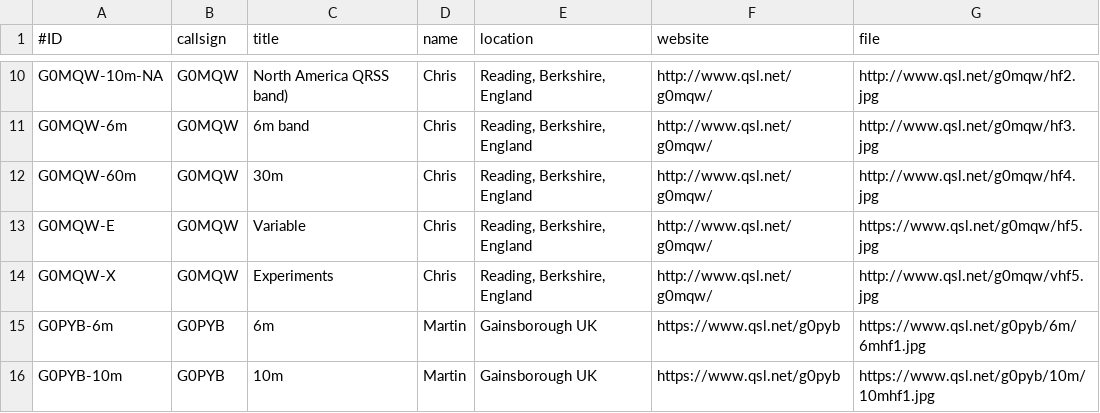
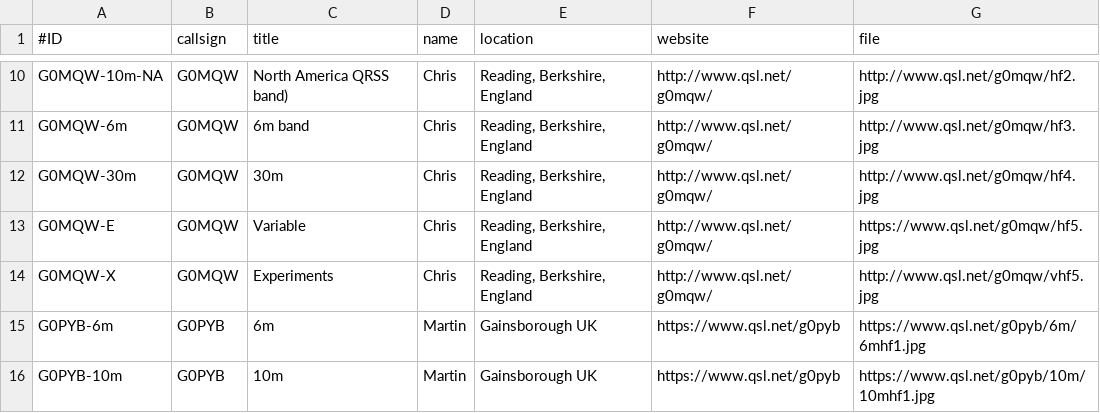
Before and after one commit to swharden/QRSSplus, a CSV file: grabbers.csv, drawn as a sheet; only a part is shown, gaps mark what is left out.

Commit message:
Update grabbers.csv

```diff
--- a/grabbers.csv
+++ b/grabbers.csv
@@ -11,3 +11,3 @@ G0MQW-10m-NA,G0MQW,North America QRSS band),Chris,"Reading, Berkshire, England",
 G0MQW-6m,G0MQW,6m band,Chris,"Reading, Berkshire, England",http://www.qsl.net/g0mqw/,http://www.qsl.net/g0mqw/hf3.jpg
-G0MQW-60m,G0MQW,30m,Chris,"Reading, Berkshire, England",http://www.qsl.net/g0mqw/,http://www.qsl.net/g0mqw/hf4.jpg
+G0MQW-30m,G0MQW,30m,Chris,"Reading, Berkshire, England",http://www.qsl.net/g0mqw/,http://www.qsl.net/g0mqw/hf4.jpg
 G0MQW-E,G0MQW,Variable,Chris,"Reading, Berkshire, England",http://www.qsl.net/g0mqw/,https://www.qsl.net/g0mqw/hf5.jpg
```
